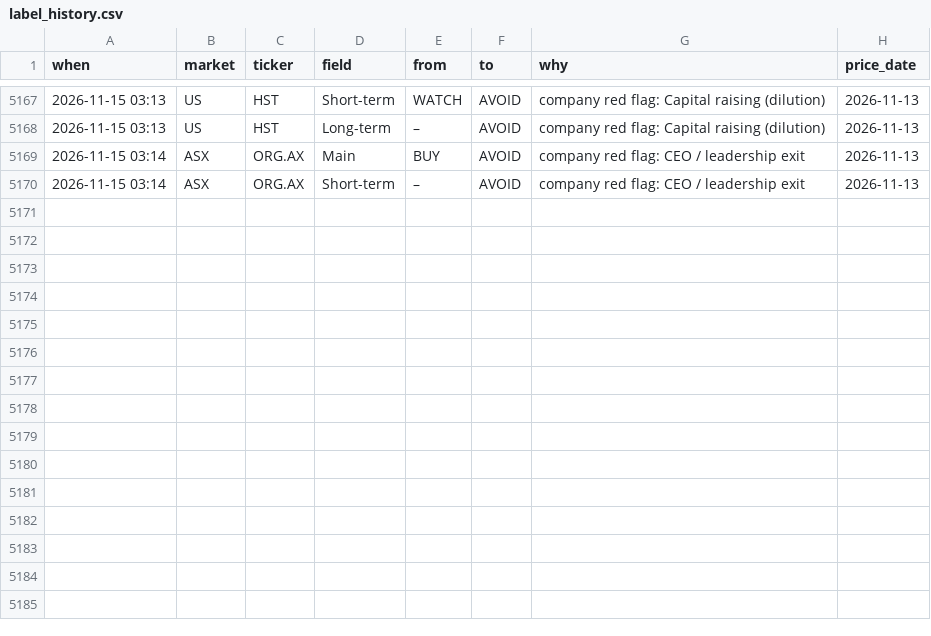
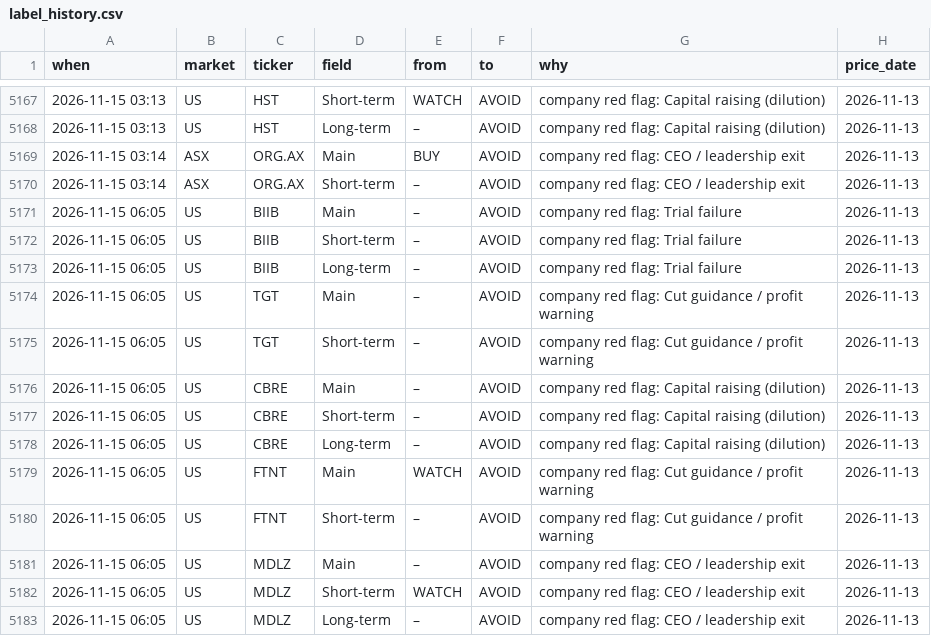
Before and after one commit to clyphor/stock-screener, a CSV file: results/label_history.csv, drawn as a sheet; only a part is shown, gaps mark what is left out; the diff names each change by its address in the sheet, - before the commit and + after, or states it on an @@ line.

```diff
--- a/results/label_history.csv
+++ b/results/label_history.csv
+row 5171: 2026-11-15 06:05 | US | BIIB | Main | – | AVOID | company red flag: Trial failure | 2026-11-13
+row 5172: 2026-11-15 06:05 | US | BIIB | Short-term | – | AVOID | company red flag: Trial failure | 2026-11-13
+row 5173: 2026-11-15 06:05 | US | BIIB | Long-term | – | AVOID | company red flag: Trial failure | 2026-11-13
+row 5174: 2026-11-15 06:05 | US | TGT | Main | – | AVOID | company red flag: Cut guidance / profit warning | 2026-11-13
+row 5175: 2026-11-15 06:05 | US | TGT | Short-term | – | AVOID | company red flag: Cut guidance / profit warning | 2026-11-13
+row 5176: 2026-11-15 06:05 | US | CBRE | Main | – | AVOID | company red flag: Capital raising (dilution) | 2026-11-13
+row 5177: 2026-11-15 06:05 | US | CBRE | Short-term | – | AVOID | company red flag: Capital raising (dilution) | 2026-11-13
+row 5178: 2026-11-15 06:05 | US | CBRE | Long-term | – | AVOID | company red flag: Capital raising (dilution) | 2026-11-13
+row 5179: 2026-11-15 06:05 | US | FTNT | Main | WATCH | AVOID | company red flag: Cut guidance / profit warning | 2026-11-13
+row 5180: 2026-11-15 06:05 | US | FTNT | Short-term | – | AVOID | company red flag: Cut guidance / profit warning | 2026-11-13
+row 5181: 2026-11-15 06:05 | US | MDLZ | Main | – | AVOID | company red flag: CEO / leadership exit | 2026-11-13
+row 5182: 2026-11-15 06:05 | US | MDLZ | Short-term | WATCH | AVOID | company red flag: CEO / leadership exit | 2026-11-13
+row 5183: 2026-11-15 06:05 | US | MDLZ | Long-term | – | AVOID | company red flag: CEO / leadership exit | 2026-11-13
```
Also changed, not shown: results/history/2026-11-15.csv, results/label_state.csv, 7 other files.
